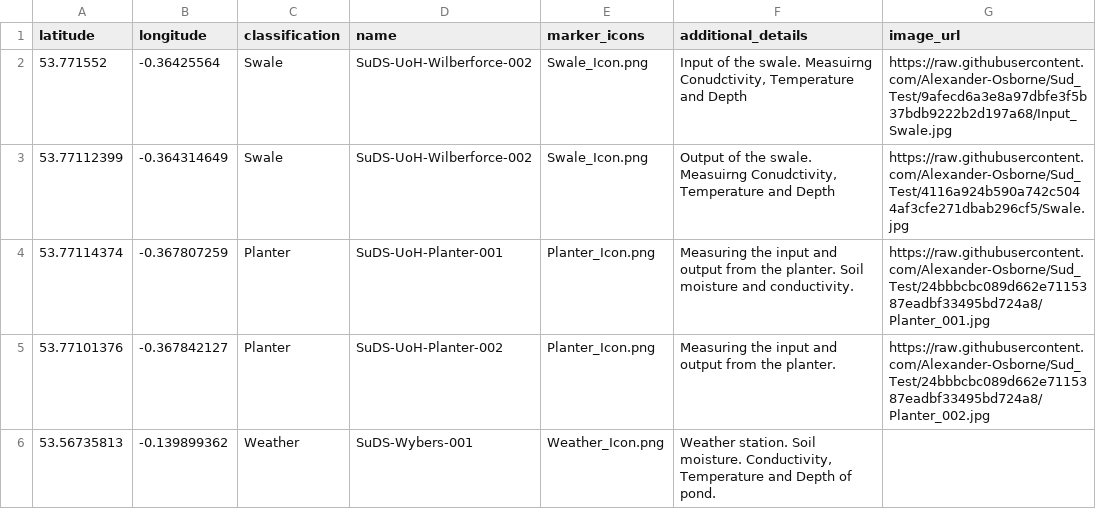
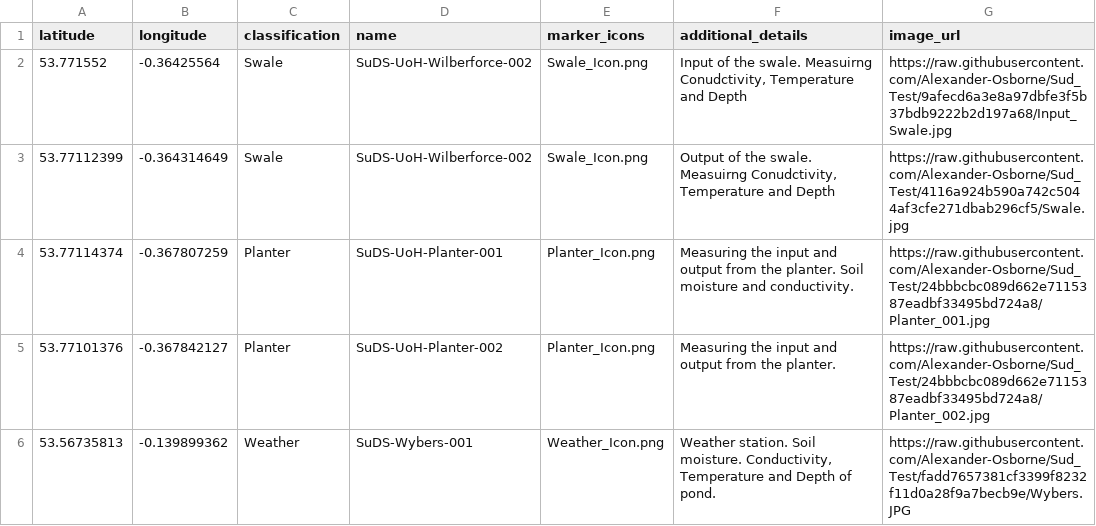
Before and after one commit to Alexander-Osborne/Sud_Test, a CSV file: markers.csv, drawn as a sheet.

Commit message:
Add files via upload

```diff
--- a/markers.csv
+++ b/markers.csv
@@ -5,2 +5,2 @@
 53.77101376,-0.367842127,Planter,SuDS-UoH-Planter-002,Planter_Icon.png,Measuring the input and output from the planter.,https://raw.githubusercontent.com/Alexander-Osborne/Sud_Test/24bbbcbc089d662e7115387eadbf33495bd724a8/Planter_002.jpg
-53.56735813,-0.139899362,Weather,SuDS-Wybers-001,Weather_Icon.png,"Weather station. Soil moisture. Conductivity, Temperature and Depth of pond.",
+53.56735813,-0.139899362,Weather,SuDS-Wybers-001,Weather_Icon.png,"Weather station. Soil moisture. Conductivity, Temperature and Depth of pond.",https://raw.githubusercontent.com/Alexander-Osborne/Sud_Test/fadd7657381cf3399f8232f11d0a28f9a7becb9e/Wybers.JPG
```
